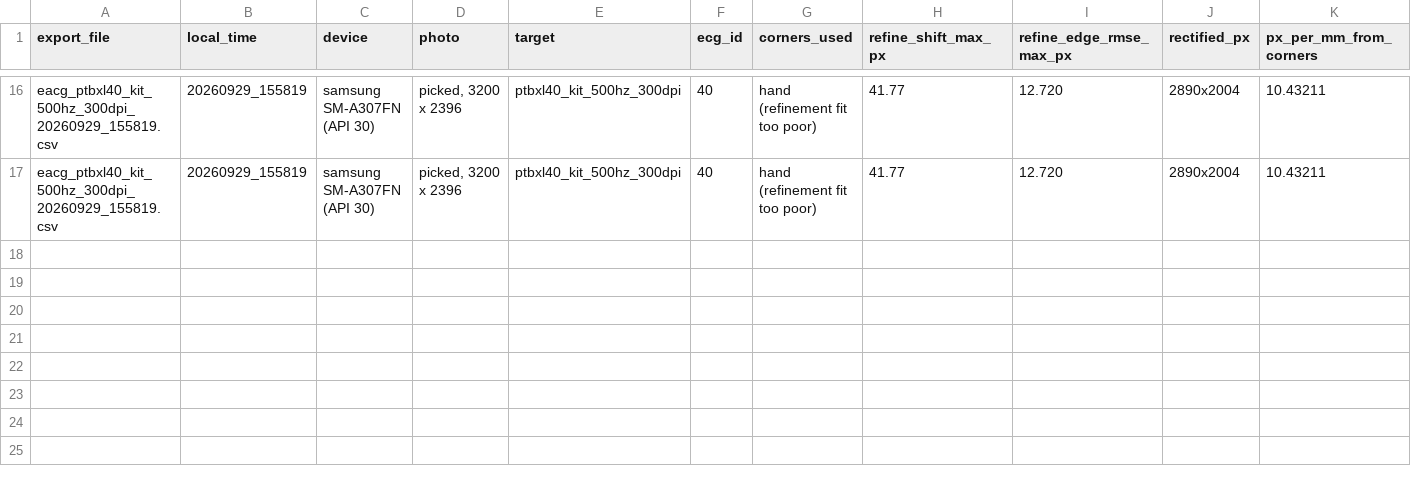
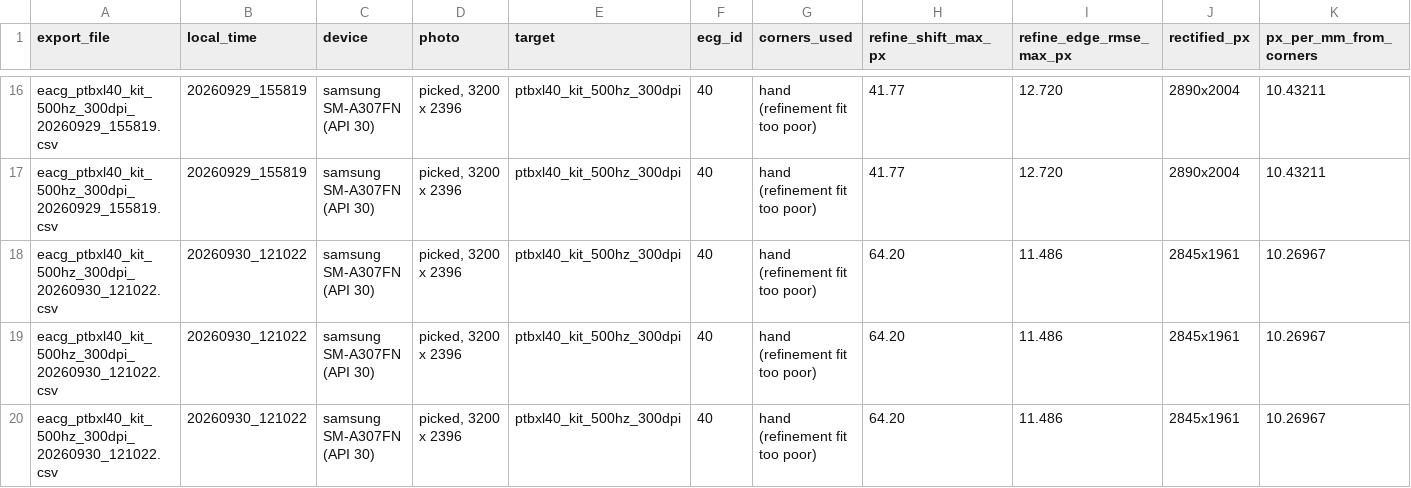
Before and after one commit to maarijbhai/EaCG, a CSV file: results/device/photo_scores.csv, drawn as a sheet; only a part is shown, gaps mark what is left out; rows hold the shown columns only; the diff names each change by its address in the sheet, - before the commit and + after, or states it on an @@ line.

Commit message:
results/device: phone run 7 of PTB-XL 40 -- all ten R peaks
The 28 Sep photograph on the app with the end-following trace filter. The
trace spans 9.96 s (run 6: 9.14 s, stopped on the tenth R wave) with no
gaps, and all ten R peaks land within ~10 ms of the truth. Duration anchor
-0.25% against the truth waveform, as-is PCC 0.81 (run 6: 0.43), aligned
0.83 over 9.9 s. R-peak height still 0.69 of true: the centroid tracer's
bias, unchanged by design.

Strip levelling estimated 2.62 deg on this placement and was NOT applied
(LEVEL_MAX_DEG 2.0); run 6 levelled 0.30 deg on the same photograph. The
guard held; why the estimate misread here is not yet looked at.

```diff
--- a/results/device/photo_scores.csv
+++ b/results/device/photo_scores.csv
+row 18: eacg_ptbxl40_kit_500hz_300dpi_20260930_121022.csv | 20260930_121022 | samsung SM-A307FN (API 30) | picked, 3200 x 2396 | ptbxl40_kit_500hz_300dpi | 40 | hand (refinement fit too poor) | 64.20 | 11.486 | 2845x1961 | 10.26967
+row 19: eacg_ptbxl40_kit_500hz_300dpi_20260930_121022.csv | 20260930_121022 | samsung SM-A307FN (API 30) | picked, 3200 x 2396 | ptbxl40_kit_500hz_300dpi | 40 | hand (refinement fit too poor) | 64.20 | 11.486 | 2845x1961 | 10.26967
+row 20: eacg_ptbxl40_kit_500hz_300dpi_20260930_121022.csv | 20260930_121022 | samsung SM-A307FN (API 30) | picked, 3200 x 2396 | ptbxl40_kit_500hz_300dpi | 40 | hand (refinement fit too poor) | 64.20 | 11.486 | 2845x1961 | 10.26967
```
Also changed, not shown: 1 other file.
